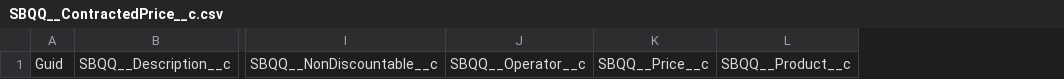
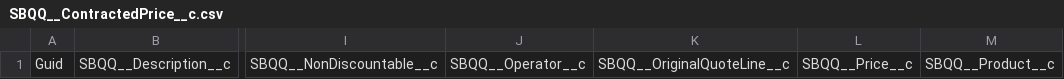
Before and after one commit to prodlytestuser/qa10CPQ, a CSV file: SBQQ__ContractedPrice__c.csv, drawn as a sheet; only a part is shown, gaps mark what is left out; the diff names each change by its address in the sheet, - before the commit and + after, or states it on an @@ line.

```diff
--- a/SBQQ__ContractedPrice__c.csv
+++ b/SBQQ__ContractedPrice__c.csv
+column K, row 1: SBQQ__OriginalQuoteLine__c
```
Also changed, not shown: SBQQ__DiscountSchedule__c.csv, 3 other files.
